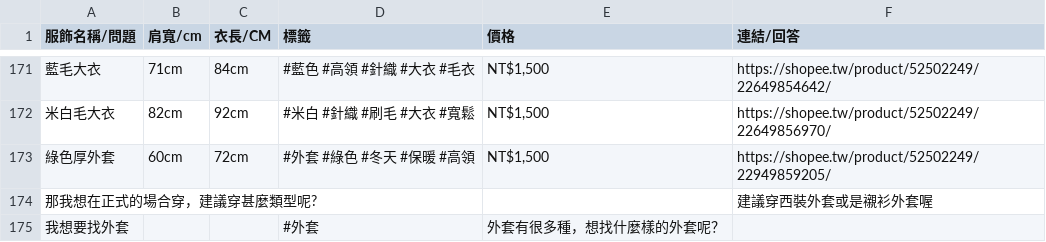
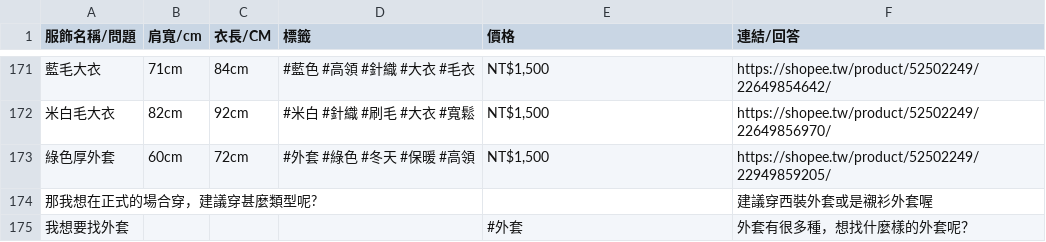
Before and after one commit to s1101868/linebot_openai, a CSV file: test.csv, drawn as a sheet; only a part is shown, gaps mark what is left out; the diff names each change by its address in the sheet, - before the commit and + after, or states it on an @@ line.

Commit message:
Update test.csv

```diff
--- a/test.csv
+++ b/test.csv
-D175 (標籤): #外套
+D175 (標籤): (empty)
-E175 (價格): 外套有很多種，想找什麼樣的外套呢？
+E175 (價格): #外套
-F175 (連結/回答): (empty)
+F175 (連結/回答): 外套有很多種，想找什麼樣的外套呢？
```
